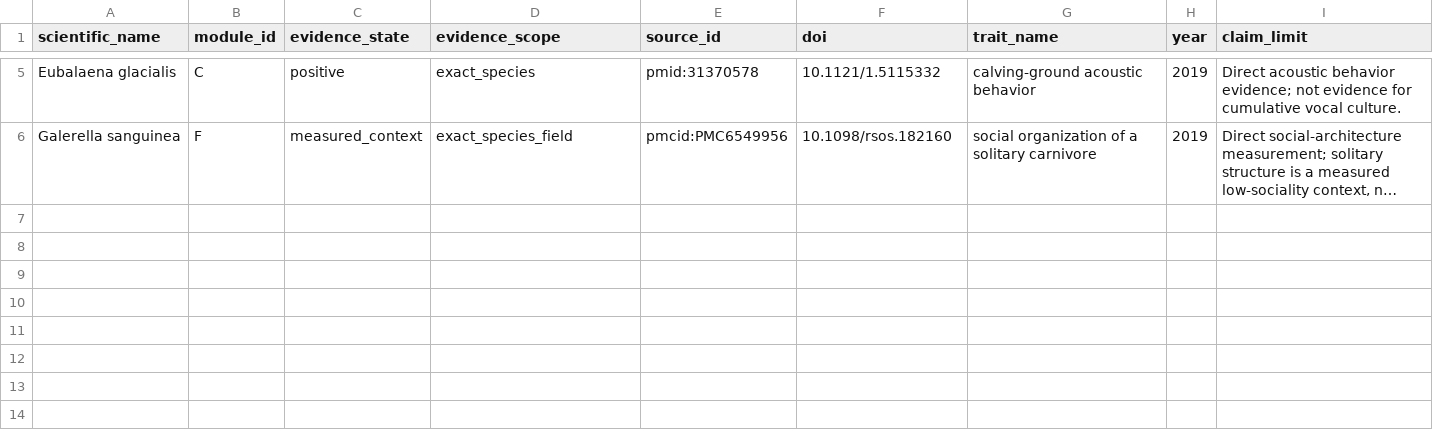
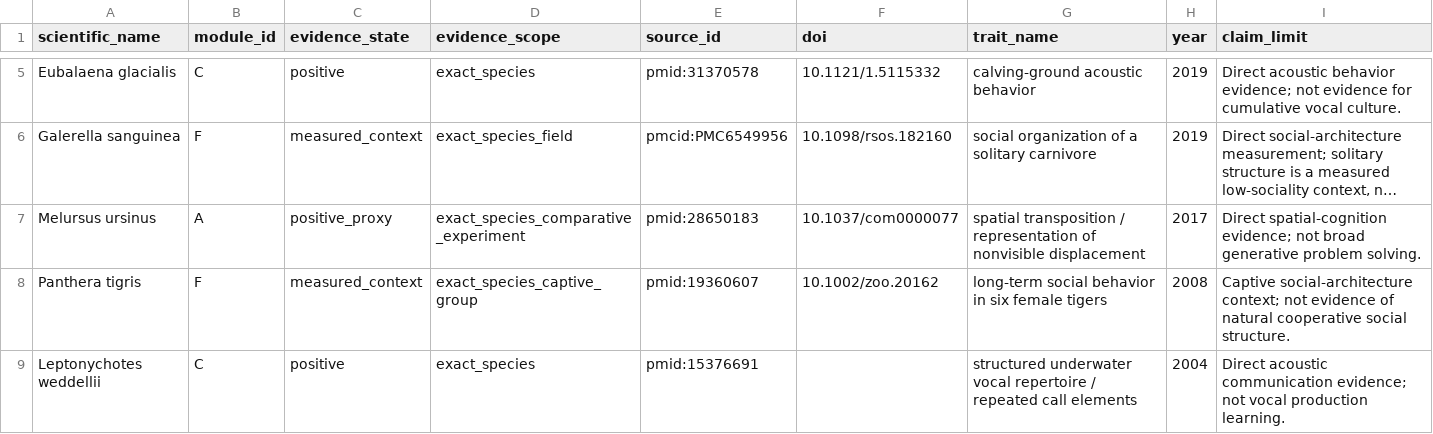
Before and after one commit to CochraneK/ARIS-GCA-Bees, a CSV file: papers/008-human-intelligence-bootstrap/data/remaining21_evidence_v0.csv, drawn as a sheet; only a part is shown, gaps mark what is left out; long unchanged cells end in …; the diff names each change by its address in the sheet, - before the commit and + after, or states it on an @@ line.

Commit message:
Add second-batch evidence for remaining Tier-1 taxa

```diff
--- a/papers/008-human-intelligence-bootstrap/data/remaining21_evidence_v0.csv
+++ b/papers/008-human-intelligence-bootstrap/data/remaining21_evidence_v0.csv
+row 7: Melursus ursinus | A | positive_proxy | exact_species_comparative_experiment | pmid:28650183 | 10.1037/com0000077 | spatial transposition / representation of nonvisible displacement | 2017 | Direct spatial-cognition evidence; not broad generative problem solving.
+row 8: Panthera tigris | F | measured_context | exact_species_captive_group | pmid:19360607 | 10.1002/zoo.20162 | long-term social behavior in six female tigers | 2008 | Captive social-architecture context; not evidence of natural cooperative social structure.
+row 9: Leptonychotes weddellii | C | positive | exact_species | pmid:15376691 |  | structured underwater vocal repertoire / repeated call elements | 2004 | Direct acoustic communication evidence; not vocal production learning.
```
